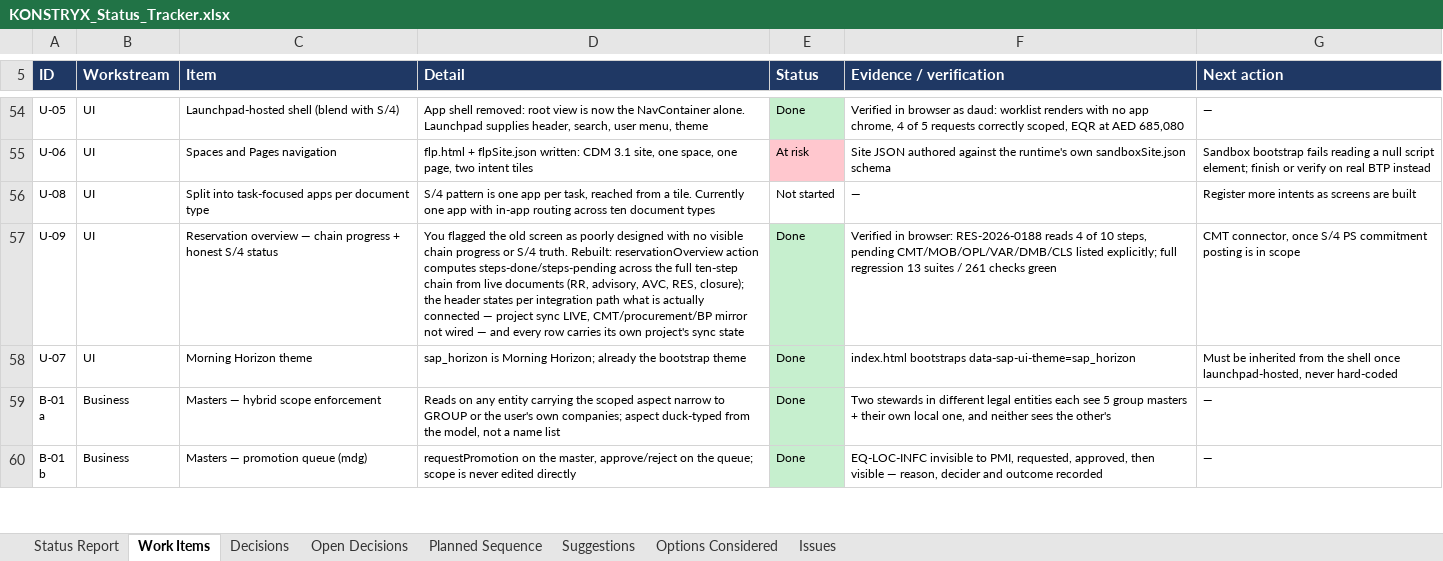
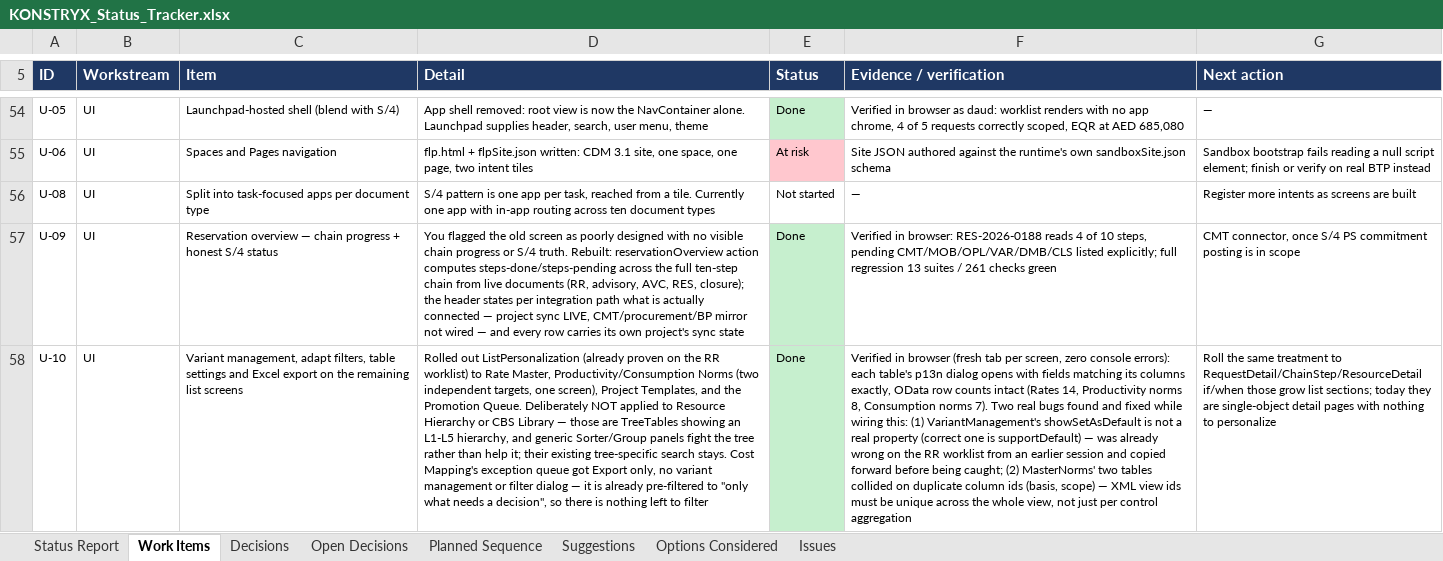
Before and after one commit to techmohdziya/KONSTRYX, an Excel workbook: KONSTRYX_Status_Tracker.xlsx, sheet Work Items, drawn as a sheet; only a part is shown, gaps mark what is left out; the shorter side is filled out with more unchanged rows; values as stored, in another font and other column widths than the file's, no borders; the diff covers the shown part only; the diff names each change by its address in the sheet, - before the commit and + after, or states it on an @@ line.

```diff
--- a/KONSTRYX_Status_Tracker.xlsx (sheet Work Items)
+++ b/KONSTRYX_Status_Tracker.xlsx (sheet Work Items)
+row 58: U-10 | UI | Variant management, adapt filters, table settings and Excel export on the remaining list screens | Rolled out ListPersonalization (already proven on the RR worklist) to Rate Master, Productivity/Consumption Norms (two independent targets, one screen), Project Templates, and the Promotion Queue. Deliberately NOT applied to Resource Hierarchy or CBS Library — those are TreeTables showing an L1-L5 hierarchy, and generic Sorter/Group panels fight the tree rather than help it; their existing tree-specific search stays. Cost Mapping's exception queue got Export only, no variant management or filter dialog — it is already pre-filtered to "only what needs a decision", so there is nothing left to filter | Done | Verified in browser (fresh tab per screen, zero console errors): each table's p13n dialog opens with fields matching its columns exactly, OData row counts intact (Rates 14, Productivity norms 8, Consumption norms 7). Two real bugs found and fixed while wiring this: (1) VariantManagement's showSetAsDefault is not a real property (correct one is supportDefault) — was already wrong on the RR worklist from an earlier session and copied forward before being caught; (2) MasterNorms' two tables collided on duplicate column ids (basis, scope) — XML view ids must be unique across the whole view, not just per control aggregation | Roll the same treatment to RequestDetail/ChainStep/ResourceDetail if/when those grow list sections; today they are single-object detail pages with nothing to personalize
```
Also changed, not shown: 2 added rows and 3 edited cells elsewhere in this sheet, sheet Open Decisions.
